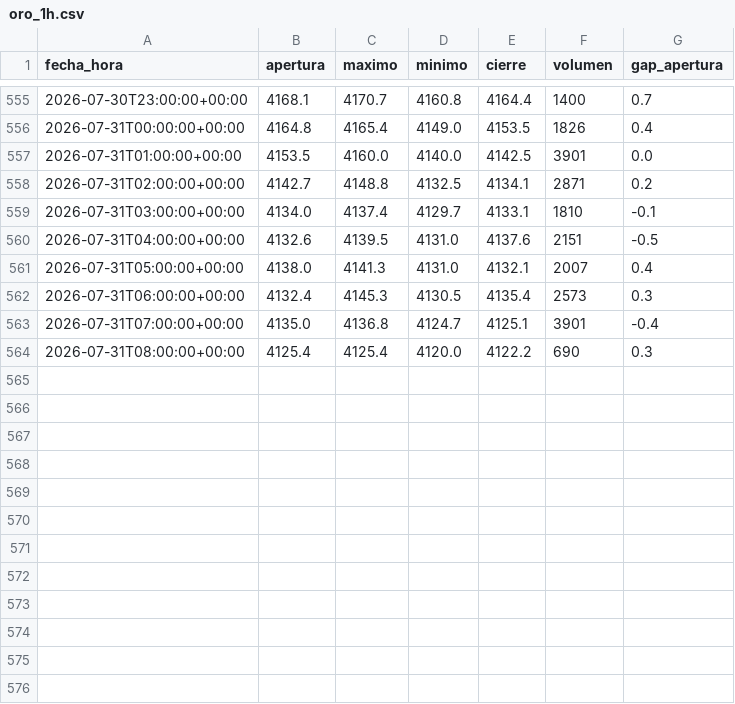
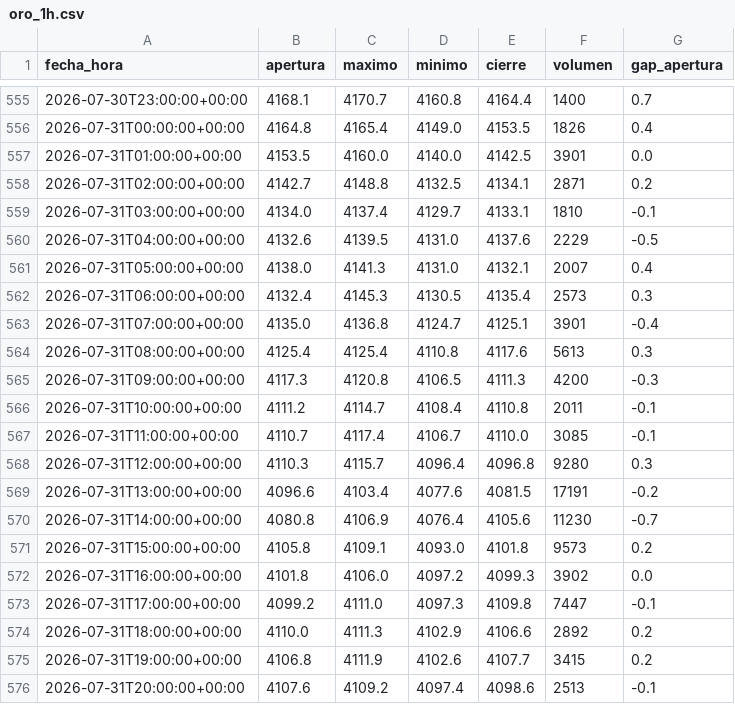
Before and after one commit to joaquimaro/analisis-fundamental-oro, a CSV file: oro_1h.csv, drawn as a sheet; only a part is shown, gaps mark what is left out.

```diff
--- a/oro_1h.csv
+++ b/oro_1h.csv
@@ -559,3 +559,3 @@ fecha_hora,apertura,maximo,minimo,cierre,volumen,gap_apertura
 2026-07-31T03:00:00+00:00,4134.0,4137.4,4129.7,4133.1,1810,-0.1
-2026-07-31T04:00:00+00:00,4132.6,4139.5,4131.0,4137.6,2151,-0.5
+2026-07-31T04:00:00+00:00,4132.6,4139.5,4131.0,4137.6,2229,-0.5
 2026-07-31T05:00:00+00:00,4138.0,4141.3,4131.0,4132.1,2007,0.4
@@ -563,2 +563,14 @@ fecha_hora,apertura,maximo,minimo,cierre,volumen,gap_apertura
 2026-07-31T07:00:00+00:00,4135.0,4136.8,4124.7,4125.1,3901,-0.4
-2026-07-31T08:00:00+00:00,4125.4,4125.4,4120.0,4122.2,690,0.3
+2026-07-31T08:00:00+00:00,4125.4,4125.4,4110.8,4117.6,5613,0.3
+2026-07-31T09:00:00+00:00,4117.3,4120.8,4106.5,4111.3,4200,-0.3
+2026-07-31T10:00:00+00:00,4111.2,4114.7,4108.4,4110.8,2011,-0.1
+2026-07-31T11:00:00+00:00,4110.7,4117.4,4106.7,4110.0,3085,-0.1
+2026-07-31T12:00:00+00:00,4110.3,4115.7,4096.4,4096.8,9280,0.3
+2026-07-31T13:00:00+00:00,4096.6,4103.4,4077.6,4081.5,17191,-0.2
+2026-07-31T14:00:00+00:00,4080.8,4106.9,4076.4,4105.6,11230,-0.7
+2026-07-31T15:00:00+00:00,4105.8,4109.1,4093.0,4101.8,9573,0.2
+2026-07-31T16:00:00+00:00,4101.8,4106.0,4097.2,4099.3,3902,0.0
+2026-07-31T17:00:00+00:00,4099.2,4111.0,4097.3,4109.8,7447,-0.1
+2026-07-31T18:00:00+00:00,4110.0,4111.3,4102.9,4106.6,2892,0.2
+2026-07-31T19:00:00+00:00,4106.8,4111.9,4102.6,4107.7,3415,0.2
+2026-07-31T20:00:00+00:00,4107.6,4109.2,4097.4,4098.6,2513,-0.1
```
Also changed, not shown: dxy_1h.csv, dxy_diario.csv, 3 other files.
